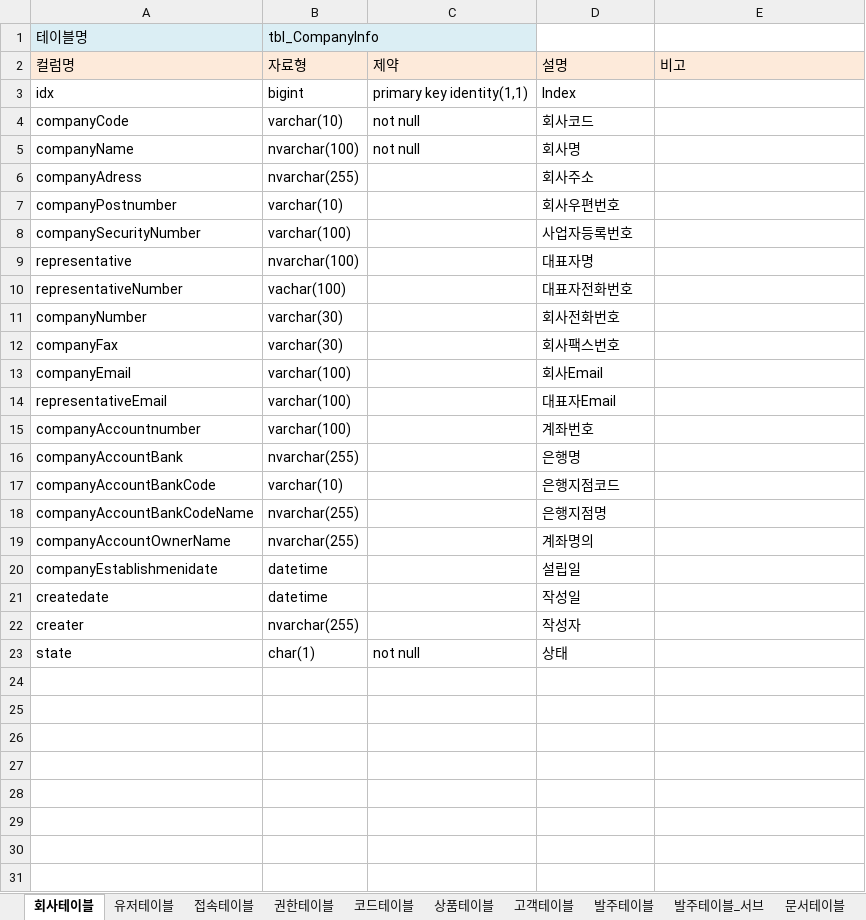
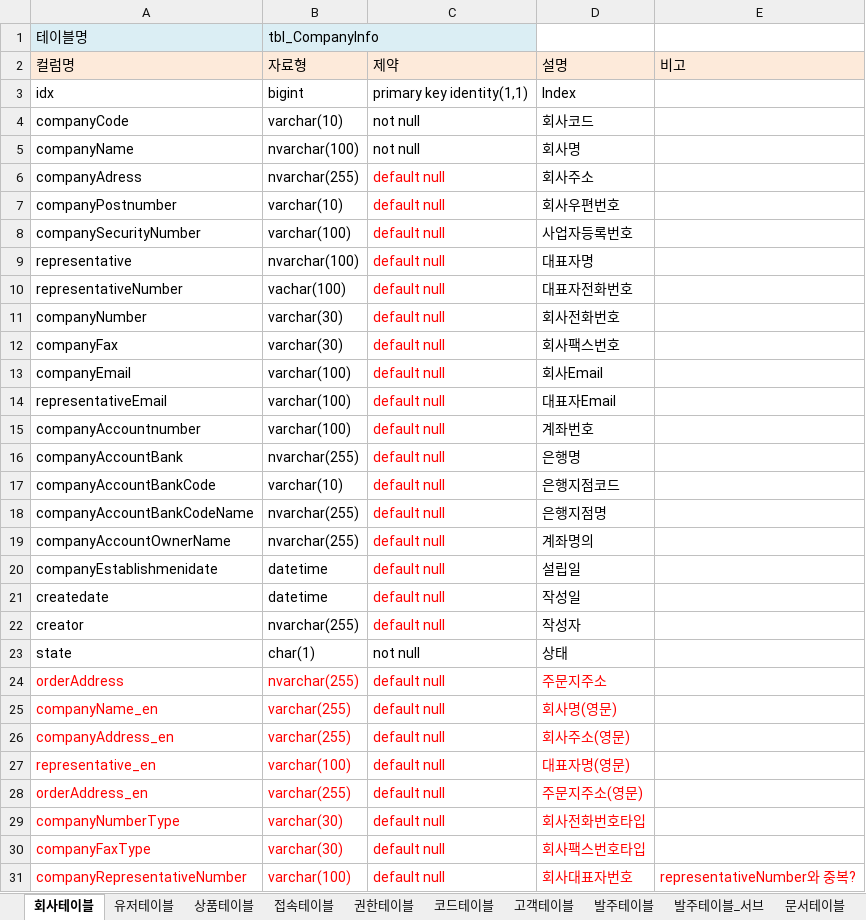
Before and after one commit to nowonbun/LogisticSystem, an Excel workbook: database/물류시스템DB.xlsx, sheet 회사테이블, drawn as a sheet; values as stored, in another font and other column widths than the file's, no borders; the diff names each change by its address in the sheet, - before the commit and + after, or states it on an @@ line.

```diff
--- a/database/물류시스템DB.xlsx (sheet 회사테이블)
+++ b/database/물류시스템DB.xlsx (sheet 회사테이블)
@@ sheet tab order changed: 회사테이블 | 유저테이블 | 상품테이블 | 접속테이블 | 권한테이블 | 코드테이블 | 고객테이블 | 발주테이블 | 발주테이블_서브 | 문서테이블 @@
-C6:C22 (제약): (empty)
+C6:C22 (제약): default null
-A22 (컬럼명): creater
+A22 (컬럼명): creator
+row 24: orderAddress | nvarchar(255) | default null | 주문지주소
+row 25: companyName_en | varchar(255) | default null | 회사명(영문)
+row 26: companyAddress_en | varchar(255) | default null | 회사주소(영문)
+row 27: representative_en | varchar(100) | default null | 대표자명(영문)
+row 28: orderAddress_en | varchar(255) | default null | 주문지주소(영문)
+row 29: companyNumberType | varchar(30) | default null | 회사전화번호타입
+row 30: companyFaxType | varchar(30) | default null | 회사팩스번호타입
+row 31: companyRepresentativeNumber | varchar(100) | default null | 회사대표자번호 | representativeNumber와 중복?
```
Also changed, not shown: sheet 유저테이블, sheet 접속테이블, 10 other files.
